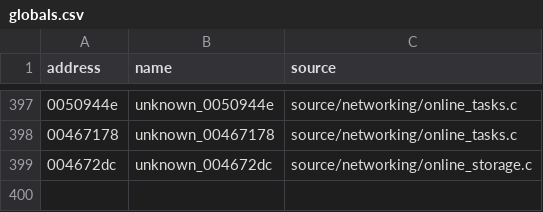
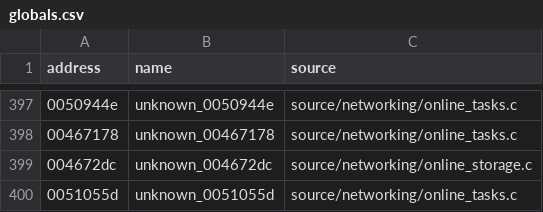
Before and after one commit to stevencol/halo-2-universal, a CSV file: symbols/globals.csv, drawn as a sheet; only a part is shown, gaps mark what is left out; the diff names each change by its address in the sheet, - before the commit and + after, or states it on an @@ line.

```diff
--- a/symbols/globals.csv
+++ b/symbols/globals.csv
+row 400: 0051055d | unknown_0051055d | source/networking/online_tasks.c
```
Also changed, not shown: symbols/functions.csv, 6 other files.
